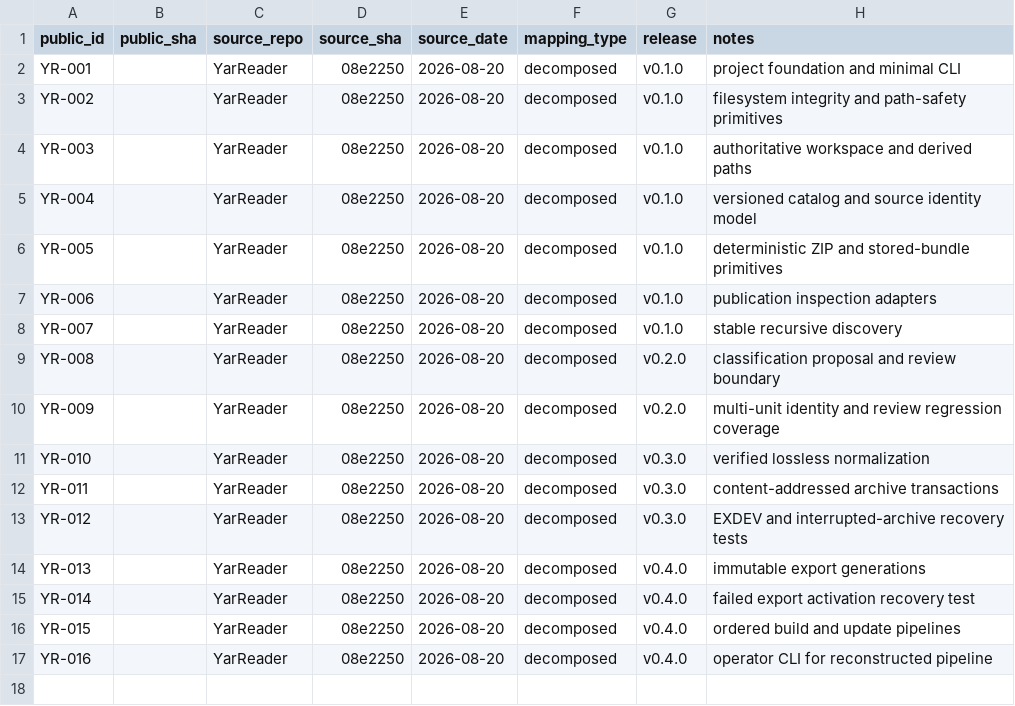
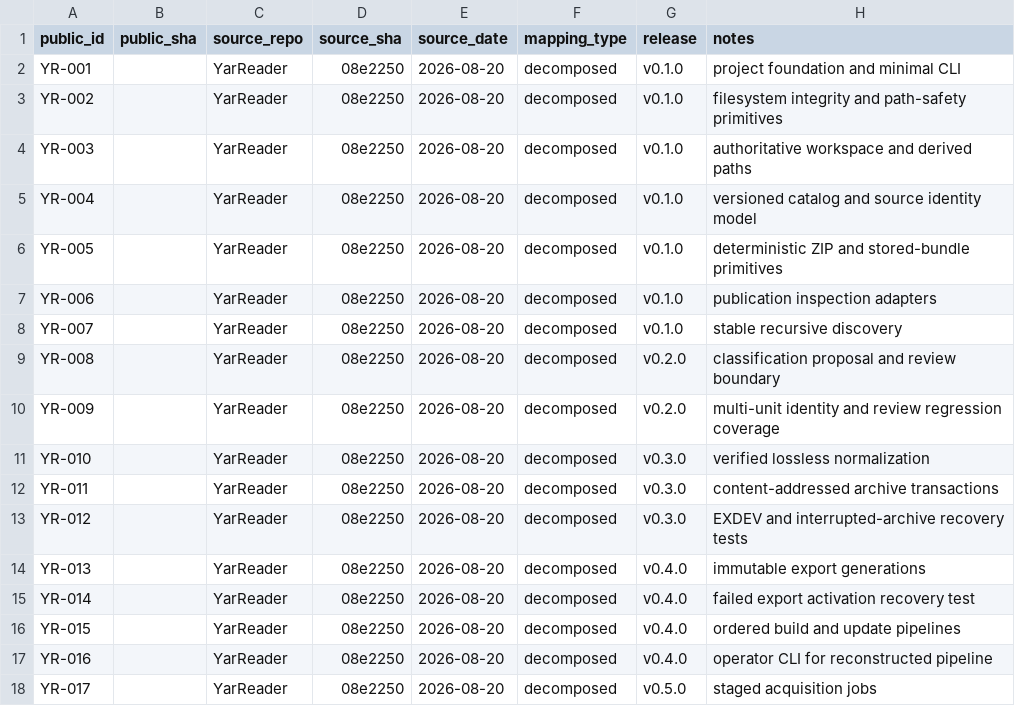
Before and after one commit to SouthernGentlemen/YarReader, a CSV file: docs/history/CHANGE-MAP.csv, drawn as a sheet.

Commit message:
[YR-017] [FEAT] Stage acquisition jobs into source intake
Change: Add file, browser-download, HTTP, and page-manifest acquisition adapters that verify artifacts before atomically depositing them into the source tree.

Reason: External collectors must use the same scan and classification boundary as manually supplied files.

Impact: Records resumable acquisition jobs without creating catalog sources or units prematurely.

Risk: High — network or collector failures can leave partial artifacts or bypass intake controls.

Controls: Work-directory staging; partial suffixes; size and hash verification; image validation; atomic activation; completed-job records; source-only destination.

Validation: npm run typecheck; npm test (26/26); CLI acquire help; git diff --check.

Evidence: src/acquisition.ts; src/cli.ts; test/export-acquire-rebuild.test.ts.

Rollback: Remove incomplete work artifacts and revert before relying on acquisition job records.

Source: YarReader 08e2250 (2026-08-20) — decomposed.

Release: v0.5.0.

```diff
--- a/docs/history/CHANGE-MAP.csv
+++ b/docs/history/CHANGE-MAP.csv
@@ -17 +17,2 @@ YR-015,,YarReader,08e2250,2026-08-20,decomposed,v0.4.0,ordered build and update
 YR-016,,YarReader,08e2250,2026-08-20,decomposed,v0.4.0,operator CLI for reconstructed pipeline
+YR-017,,YarReader,08e2250,2026-08-20,decomposed,v0.5.0,staged acquisition jobs
```
Also changed, not shown: 3 other files.
